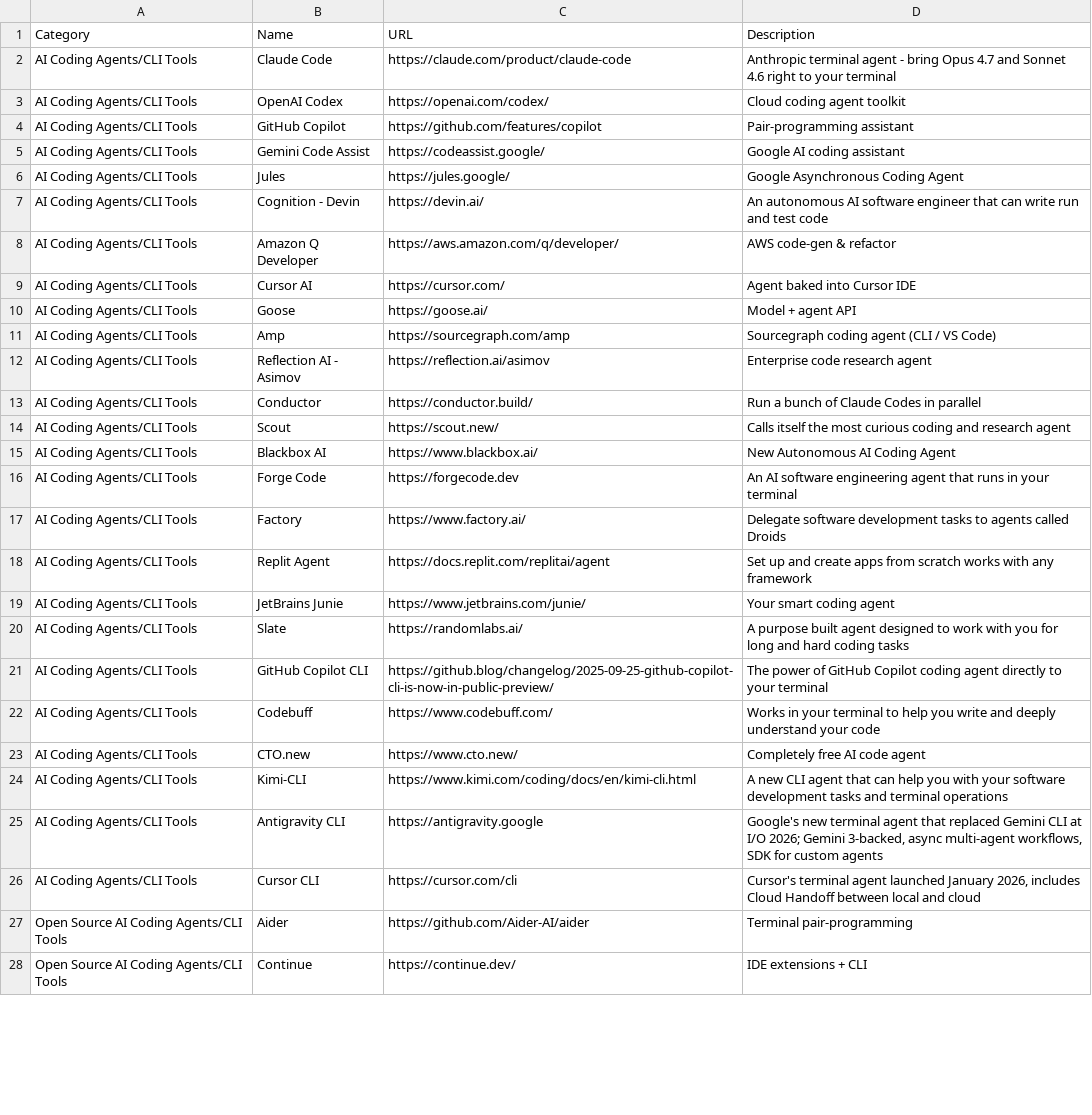
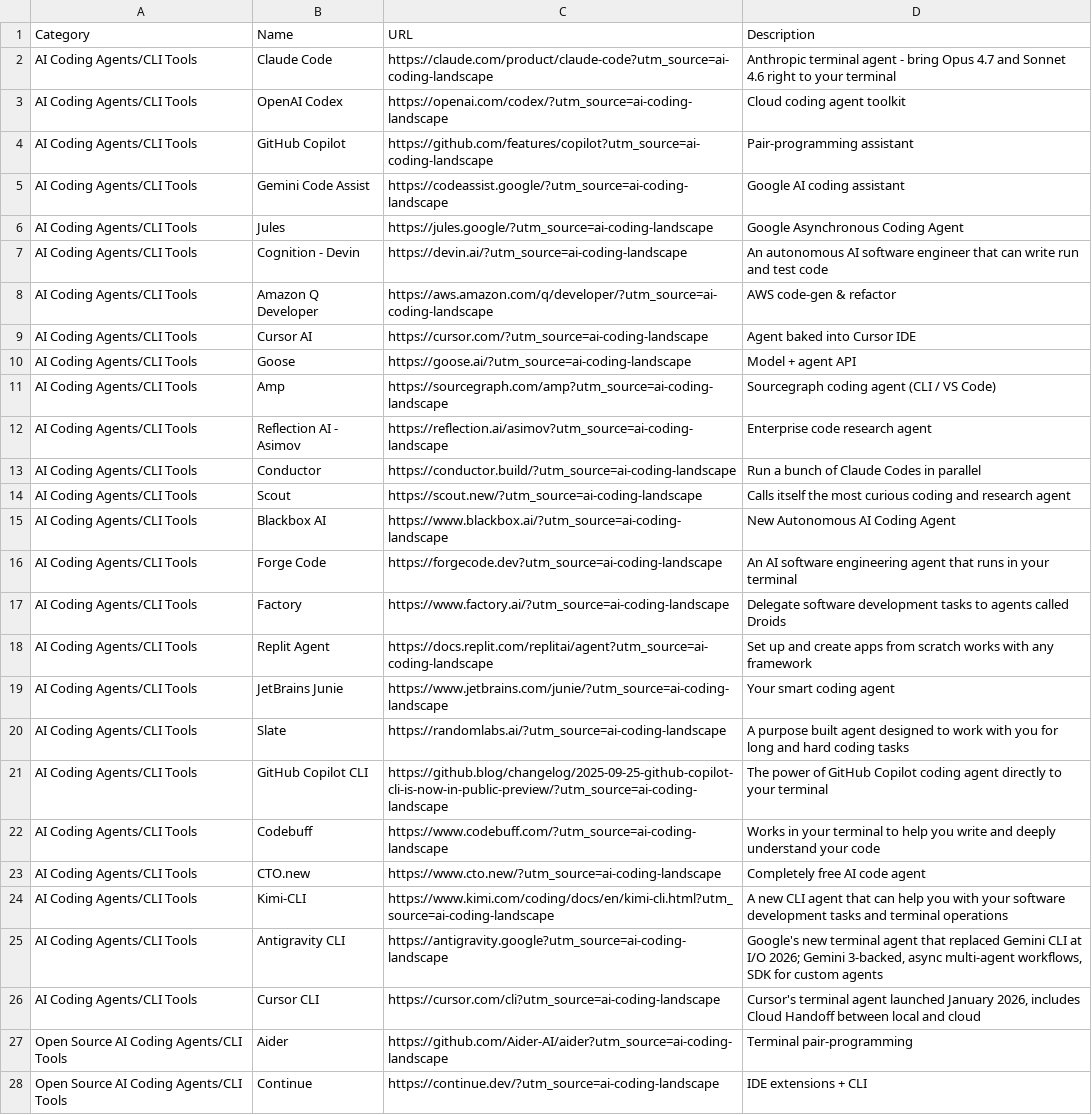
Before and after one commit to joylarkin/AI-Coding-Landscape, a CSV file: aicodingtools.csv, drawn as a sheet; only a part is shown; the diff covers the shown part only; the diff names each change by its address in the sheet, - before the commit and + after, or states it on an @@ line.

```diff
--- a/aicodingtools.csv
+++ b/aicodingtools.csv
-C2 (URL): https://claude.com/product/claude-code
+C2 (URL): https://claude.com/product/claude-code?utm_source=ai-coding-landscape
-C3 (URL): https://openai.com/codex/
+C3 (URL): https://openai.com/codex/?utm_source=ai-coding-landscape
-C4 (URL): https://github.com/features/copilot
+C4 (URL): https://github.com/features/copilot?utm_source=ai-coding-landscape
-C5 (URL): https://codeassist.google/
+C5 (URL): https://codeassist.google/?utm_source=ai-coding-landscape
-C6 (URL): https://jules.google/
+C6 (URL): https://jules.google/?utm_source=ai-coding-landscape
-C7 (URL): https://devin.ai/
+C7 (URL): https://devin.ai/?utm_source=ai-coding-landscape
-C8 (URL): https://aws.amazon.com/q/developer/
+C8 (URL): https://aws.amazon.com/q/developer/?utm_source=ai-coding-landscape
-C9 (URL): https://cursor.com/
+C9 (URL): https://cursor.com/?utm_source=ai-coding-landscape
-C10 (URL): https://goose.ai/
+C10 (URL): https://goose.ai/?utm_source=ai-coding-landscape
-C11 (URL): https://sourcegraph.com/amp
+C11 (URL): https://sourcegraph.com/amp?utm_source=ai-coding-landscape
-C12 (URL): https://reflection.ai/asimov
+C12 (URL): https://reflection.ai/asimov?utm_source=ai-coding-landscape
-C13 (URL): https://conductor.build/
+C13 (URL): https://conductor.build/?utm_source=ai-coding-landscape
-C14 (URL): https://scout.new/
+C14 (URL): https://scout.new/?utm_source=ai-coding-landscape
-C15 (URL): https://www.blackbox.ai/
+C15 (URL): https://www.blackbox.ai/?utm_source=ai-coding-landscape
-C16 (URL): https://forgecode.dev
+C16 (URL): https://forgecode.dev?utm_source=ai-coding-landscape
-C17 (URL): https://www.factory.ai/
+C17 (URL): https://www.factory.ai/?utm_source=ai-coding-landscape
-C18 (URL): https://docs.replit.com/replitai/agent
+C18 (URL): https://docs.replit.com/replitai/agent?utm_source=ai-coding-landscape
-C19 (URL): https://www.jetbrains.com/junie/
+C19 (URL): https://www.jetbrains.com/junie/?utm_source=ai-coding-landscape
-C20 (URL): https://randomlabs.ai/
+C20 (URL): https://randomlabs.ai/?utm_source=ai-coding-landscape
-C21 (URL): https://github.blog/changelog/2025-09-25-github-copilot-cli-is-now-in-public-preview/
+C21 (URL): https://github.blog/changelog/2025-09-25-github-copilot-cli-is-now-in-public-preview/?utm_source=ai-coding-landscape
-C22 (URL): https://www.codebuff.com/
+C22 (URL): https://www.codebuff.com/?utm_source=ai-coding-landscape
-C23 (URL): https://www.cto.new/
+C23 (URL): https://www.cto.new/?utm_source=ai-coding-landscape
-C24 (URL): https://www.kimi.com/coding/docs/en/kimi-cli.html
+C24 (URL): https://www.kimi.com/coding/docs/en/kimi-cli.html?utm_source=ai-coding-landscape
-C25 (URL): https://antigravity.google
+C25 (URL): https://antigravity.google?utm_source=ai-coding-landscape
-C26 (URL): https://cursor.com/cli
+C26 (URL): https://cursor.com/cli?utm_source=ai-coding-landscape
-C27 (URL): https://github.com/Aider-AI/aider
+C27 (URL): https://github.com/Aider-AI/aider?utm_source=ai-coding-landscape
-C28 (URL): https://continue.dev/
+C28 (URL): https://continue.dev/?utm_source=ai-coding-landscape
```
Also changed, not shown: 140 edited cells elsewhere in this file, aicodingmodels.csv.
